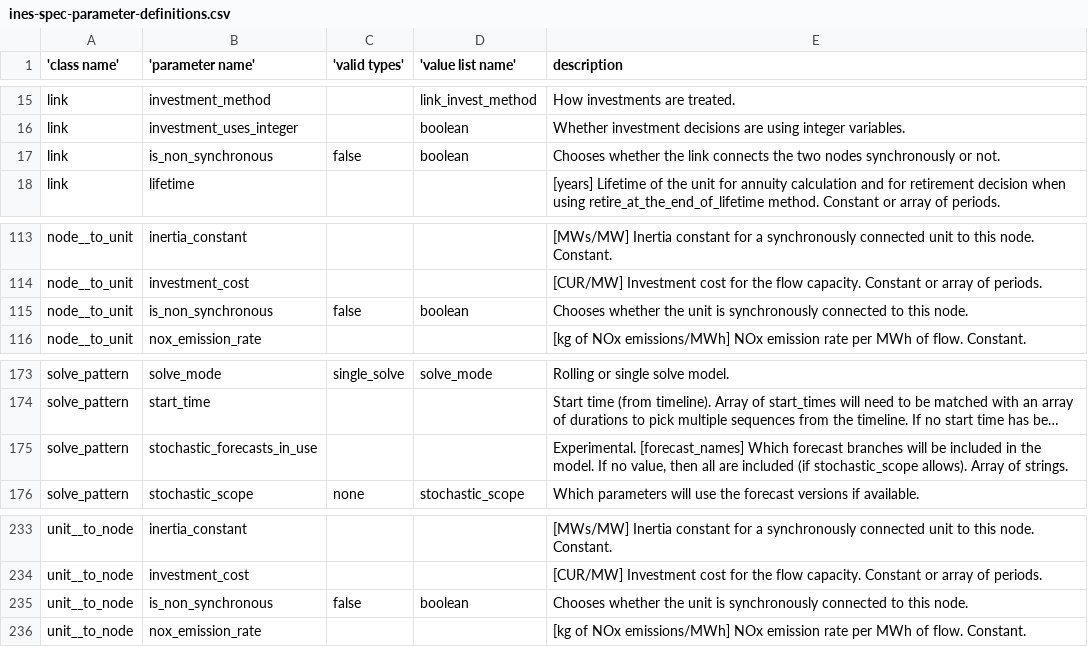
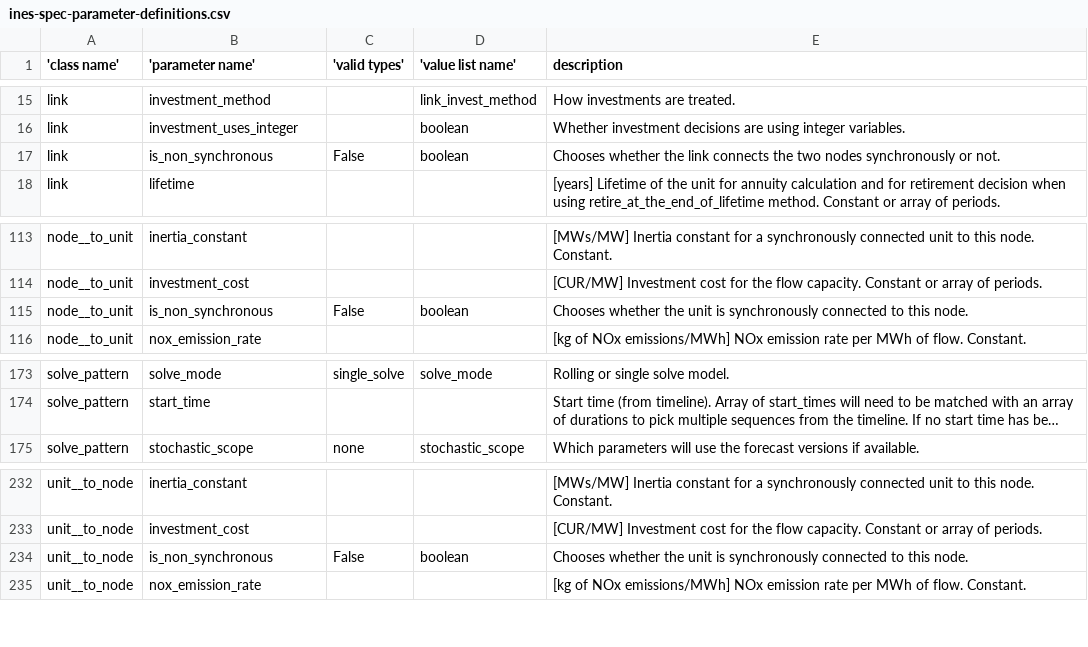
Before and after one commit to ines-tools/ines-spec, a CSV file: ines-spec-parameter-definitions.csv, drawn as a sheet; only a part is shown, gaps mark what is left out; long unchanged cells end in …; removed rows and columns are numbered as before the commit, all else as after; the diff names each change by its address in the sheet, - before the commit and + after, or states it on an @@ line.

Commit message:
Changes to the stochastics.

```diff
--- a/ines-spec-parameter-definitions.csv
+++ b/ines-spec-parameter-definitions.csv
-C17 ('valid types'): false
+C17 ('valid types'): False
-C115 ('valid types'): false
+C115 ('valid types'): False
-row 175: solve_pattern | stochastic_forecasts_in_use |  |  | Experimental. [forecast_names] Which forecast branches will be included in the model. If no value, then all are included (if stochastic_scope allows). Array of strings.
-C234 ('valid types'): false
+C234 ('valid types'): False
```
Also changed, not shown: ines-spec-entity-classes.csv, ines-spec-parameter-value-lists.csv, 8 other files.
